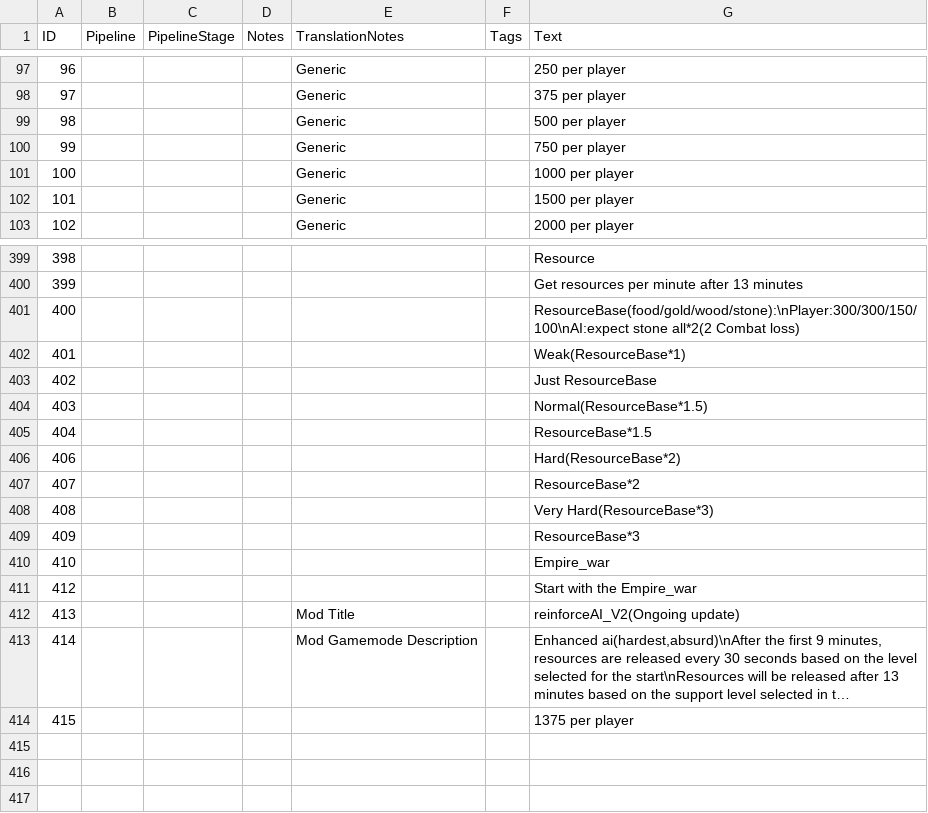
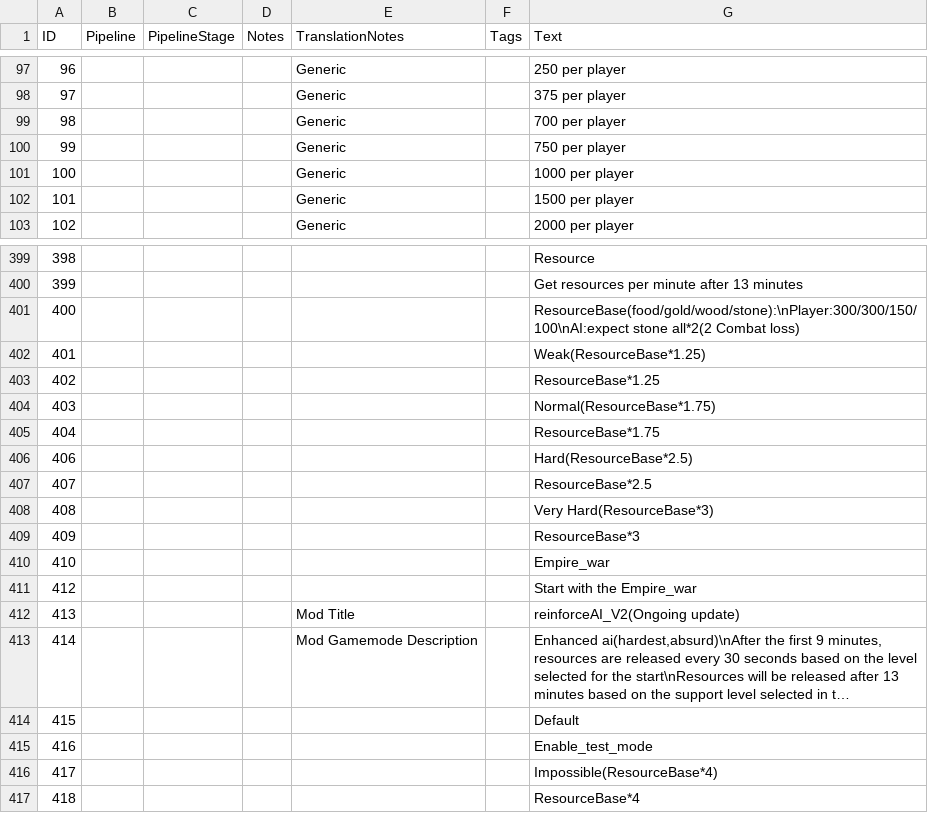
Before and after one commit to tokukanya116/reinforceAI, a CSV file: assets/locdb/Advanced Game Settings_en.csv, drawn as a sheet; only a part is shown, gaps mark what is left out; long unchanged cells end in …; the diff names each change by its address in the sheet, - before the commit and + after, or states it on an @@ line.

```diff
--- a/assets/locdb/Advanced Game Settings_en.csv
+++ b/assets/locdb/Advanced Game Settings_en.csv
-G99 (Text): 500 per player
+G99 (Text): 700 per player
-G402 (Text): Weak(ResourceBase*1)
+G402 (Text): Weak(ResourceBase*1.25)
-G403 (Text): Just ResourceBase
+G403 (Text): ResourceBase*1.25
-G404 (Text): Normal(ResourceBase*1.5)
+G404 (Text): Normal(ResourceBase*1.75)
-G405 (Text): ResourceBase*1.5
+G405 (Text): ResourceBase*1.75
-G406 (Text): Hard(ResourceBase*2)
+G406 (Text): Hard(ResourceBase*2.5)
-G407 (Text): ResourceBase*2
+G407 (Text): ResourceBase*2.5
-G414 (Text): 1375 per player
+G414 (Text): Default
+row 415: 416 |  |  |  |  |  | Enable_test_mode
+row 416: 417 |  |  |  |  |  | Impossible(ResourceBase*4)
+row 417: 418 |  |  |  |  |  | ResourceBase*4
```
Also changed, not shown: assets/locdb/Advanced Game Settings_zh-hans.csv, 11 other files.
